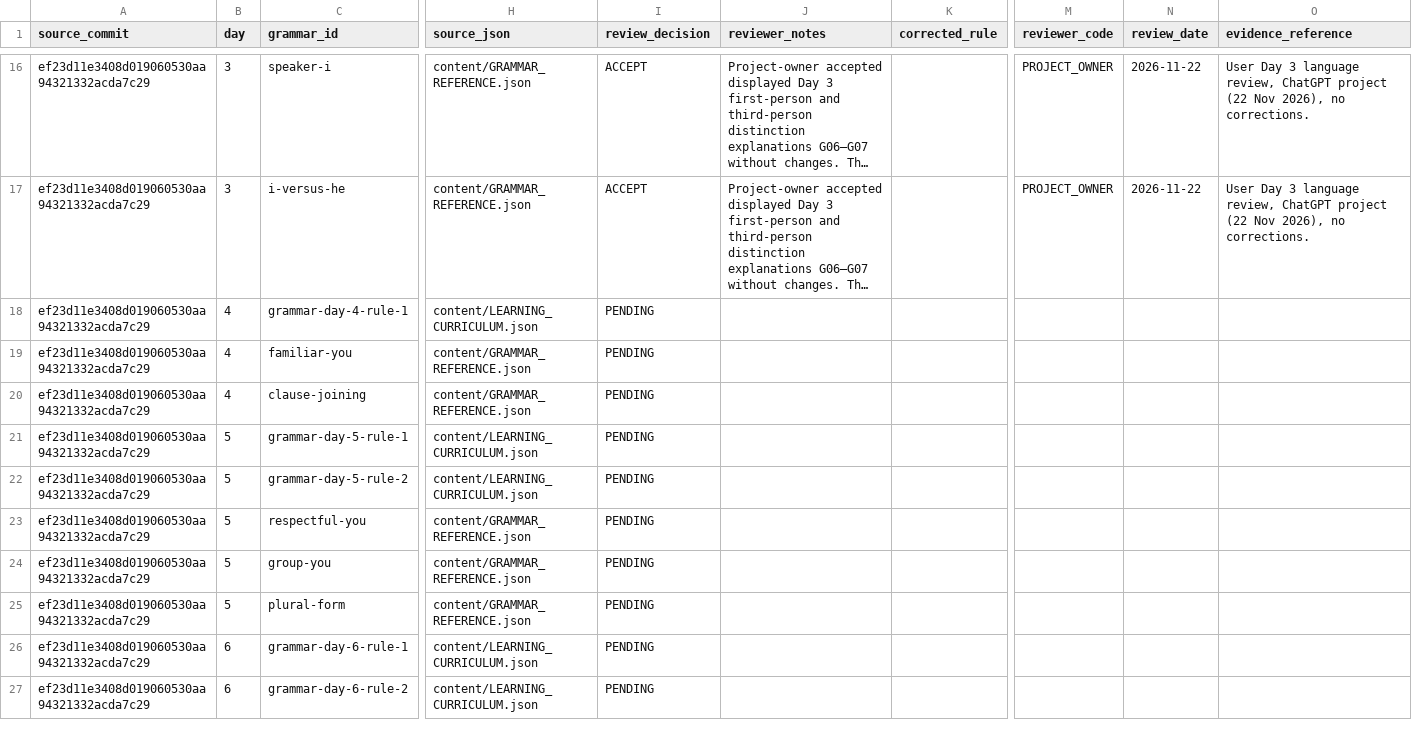
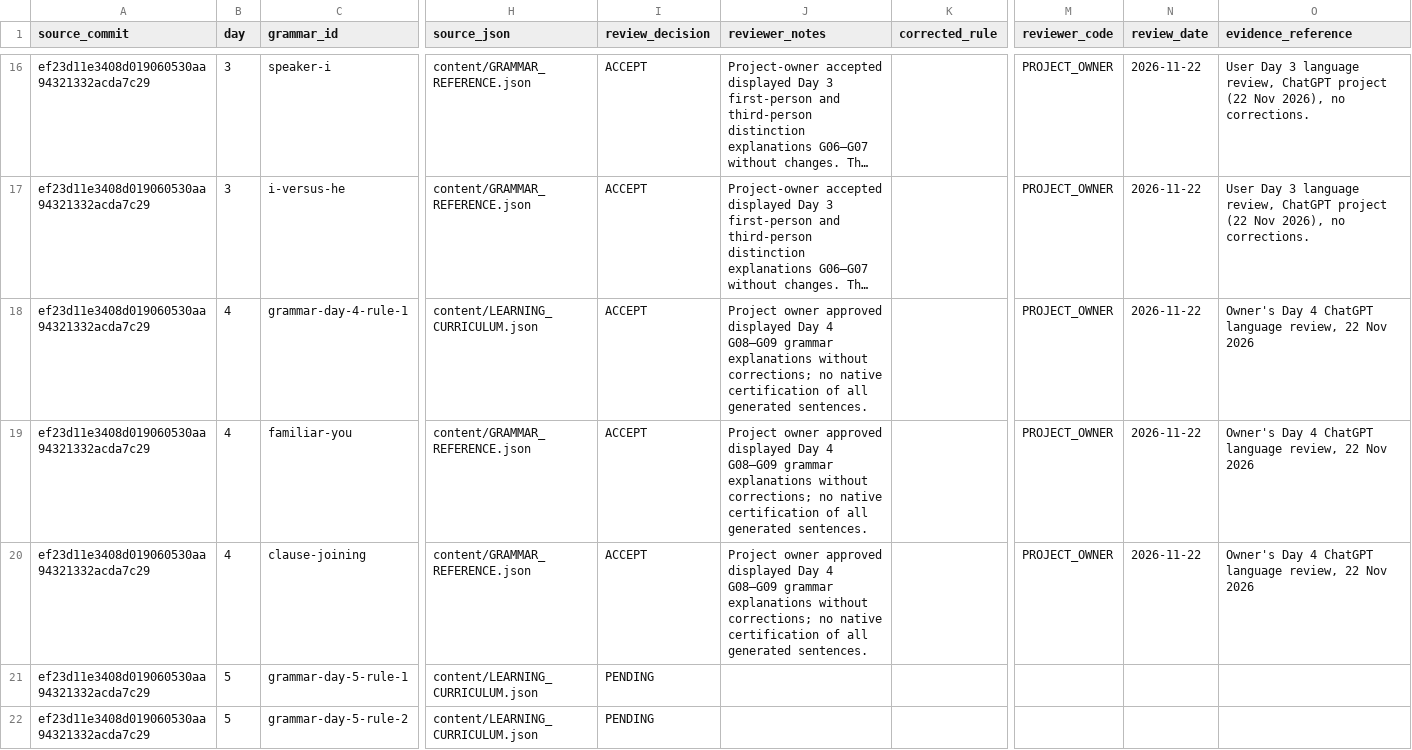
Before and after one commit to Anton0095/pashto-quest, a CSV file: docs/language-review/WEEK1_GRAMMAR_REVIEW.csv, drawn as a sheet; only a part is shown, gaps mark what is left out; the shorter side is filled out with more unchanged rows; long unchanged cells end in …; the diff names each change by its address in the sheet, - before the commit and + after, or states it on an @@ line.

Commit message:
docs(language): record Day 4 owner approval and request to remove Parent card

```diff
--- a/docs/language-review/WEEK1_GRAMMAR_REVIEW.csv
+++ b/docs/language-review/WEEK1_GRAMMAR_REVIEW.csv
-I18:I20 (review_decision): PENDING
+I18:I20 (review_decision): ACCEPT
-J18:J20 (reviewer_notes): (empty)
+J18:J20 (reviewer_notes): Project owner approved displayed Day 4 G08–G09 grammar explanations without corrections; no native certification of all generated sentences.
-M18:M20 (reviewer_code): (empty)
+M18:M20 (reviewer_code): PROJECT_OWNER
-N18:N20 (review_date): (empty)
+N18:N20 (review_date): 2026-11-22
-O18:O20 (evidence_reference): (empty)
+O18:O20 (evidence_reference): Owner's Day 4 ChatGPT language review, 22 Nov 2026
```
